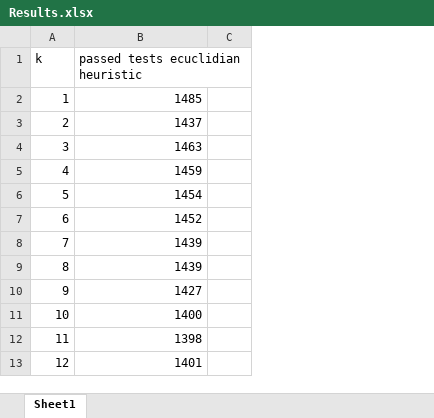
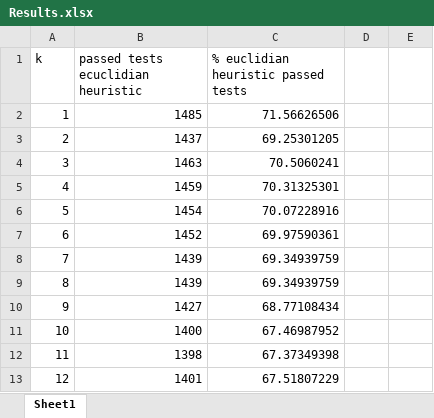
Before and after one commit to AdrianValentinCiu/Image_Processing_Semnaturi, an Excel workbook: Results.xlsx, sheet Sheet1, drawn as a sheet; only a part is shown; values as stored, in another font and other column widths than the file's, no borders; charts and pictures not drawn; the diff names each change by its address in the sheet, - before the commit and + after, or states it on an @@ line.

```diff
--- a/Results.xlsx (sheet Sheet1)
+++ b/Results.xlsx (sheet Sheet1)
+column C, rows 1-13: % euclidian heuristic passed tests | 71.56626506 | 69.25301205 | 70.5060241 | 70.31325301 | 70.07228916 | 69.97590361 | 69.34939759 | 69.34939759 | 68.77108434 | 67.46987952 | 67.37349398 | 67.51807229
+column E, empty
```
Also changed, not shown: charts or pictures, 1 other file.
